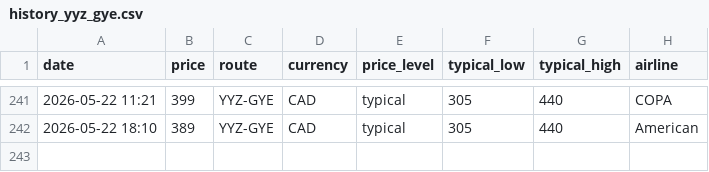
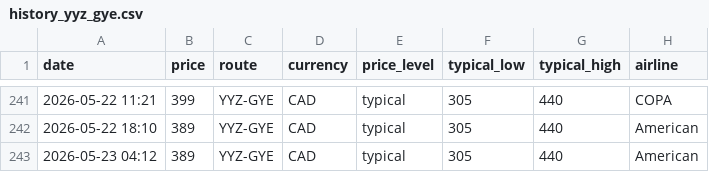
Before and after one commit to jacobmtools/flight-price-tracker, a CSV file: history_yyz_gye.csv, drawn as a sheet; only a part is shown, gaps mark what is left out; the diff names each change by its address in the sheet, - before the commit and + after, or states it on an @@ line.

```diff
--- a/history_yyz_gye.csv
+++ b/history_yyz_gye.csv
+row 243: 2026-05-23 04:12 | 389 | YYZ-GYE | CAD | typical | 305 | 440 | American
```
